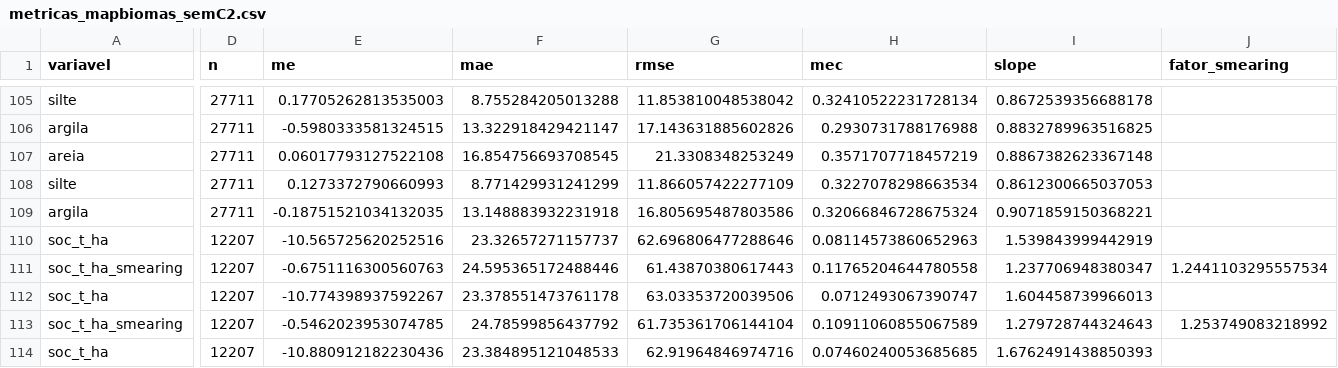
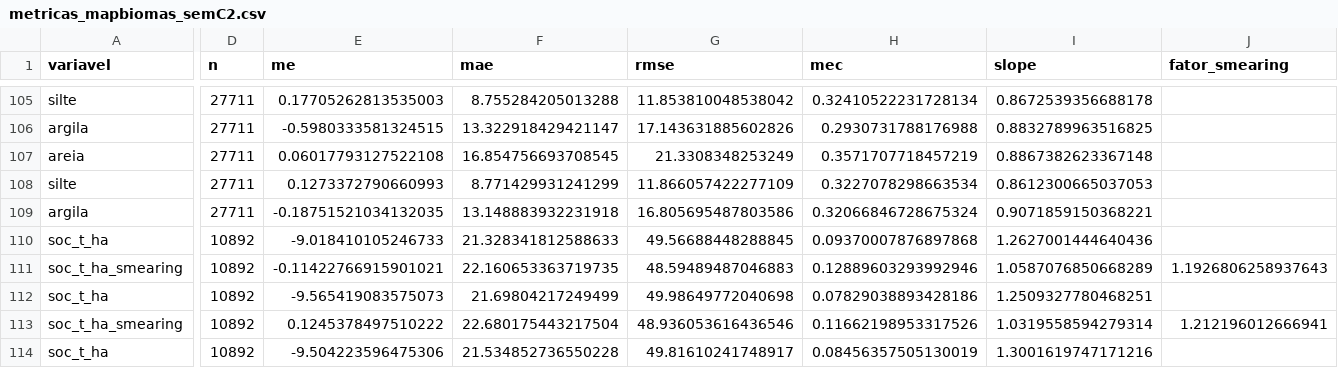
Before and after one commit to fcoliveira-utfpr/climate_for_soil, a CSV file: climas/reproducao/resultados/tabelas/metricas_mapbiomas_semC2.csv, drawn as a sheet; only a part is shown, gaps mark what is left out; the diff covers the shown part only; the diff names each change by its address in the sheet, - before the commit and + after, or states it on an @@ line.

```diff
--- a/climas/reproducao/resultados/tabelas/metricas_mapbiomas_semC2.csv
+++ b/climas/reproducao/resultados/tabelas/metricas_mapbiomas_semC2.csv
-D110:D114 (n): 12207
+D110:D114 (n): 10892
-E110 (me): -10.565725620252516
+E110 (me): -9.018410105246733
-F110 (mae): 23.32657271157737
+F110 (mae): 21.328341812588633
-G110 (rmse): 62.696806477288646
+G110 (rmse): 49.56688448288845
-H110 (mec): 0.08114573860652963
+H110 (mec): 0.09370007876897868
-I110 (slope): 1.539843999442919
+I110 (slope): 1.2627001444640436
-E111 (me): -0.6751116300560763
+E111 (me): -0.11422766915901021
-F111 (mae): 24.595365172488446
+F111 (mae): 22.160653363719735
-G111 (rmse): 61.43870380617443
+G111 (rmse): 48.59489487046883
-H111 (mec): 0.11765204644780558
+H111 (mec): 0.12889603293992946
-I111 (slope): 1.237706948380347
+I111 (slope): 1.0587076850668289
-J111 (fator_smearing): 1.2441103295557534
+J111 (fator_smearing): 1.1926806258937643
-E112 (me): -10.774398937592267
+E112 (me): -9.565419083575073
-F112 (mae): 23.378551473761178
+F112 (mae): 21.69804217249499
-G112 (rmse): 63.03353720039506
+G112 (rmse): 49.98649772040698
-H112 (mec): 0.0712493067390747
+H112 (mec): 0.07829038893428186
-I112 (slope): 1.604458739966013
+I112 (slope): 1.2509327780468251
-E113 (me): -0.5462023953074785
+E113 (me): 0.1245378497510222
-F113 (mae): 24.78599856437792
+F113 (mae): 22.680175443217504
-G113 (rmse): 61.735361706144104
+G113 (rmse): 48.936053616436546
-H113 (mec): 0.10911060855067589
+H113 (mec): 0.11662198953317526
-I113 (slope): 1.279728744324643
+I113 (slope): 1.0319558594279314
-J113 (fator_smearing): 1.253749083218992
+J113 (fator_smearing): 1.212196012666941
-E114 (me): -10.880912182230436
+E114 (me): -9.504223596475306
-F114 (mae): 23.384895121048533
+F114 (mae): 21.534852736550228
-G114 (rmse): 62.91964846974716
+G114 (rmse): 49.81610241748917
-H114 (mec): 0.07460240053685685
+H114 (mec): 0.08456357505130019
-I114 (slope): 1.6762491438850393
+I114 (slope): 1.3001619747171216
```
Also changed, not shown: 85 edited cells elsewhere in this file, climas/reproducao/resultados/tabelas/metricas_mapbiomas.csv, climas/reproducao/resultados/tabelas/soc_repeticoes.csv, 16 other files.
